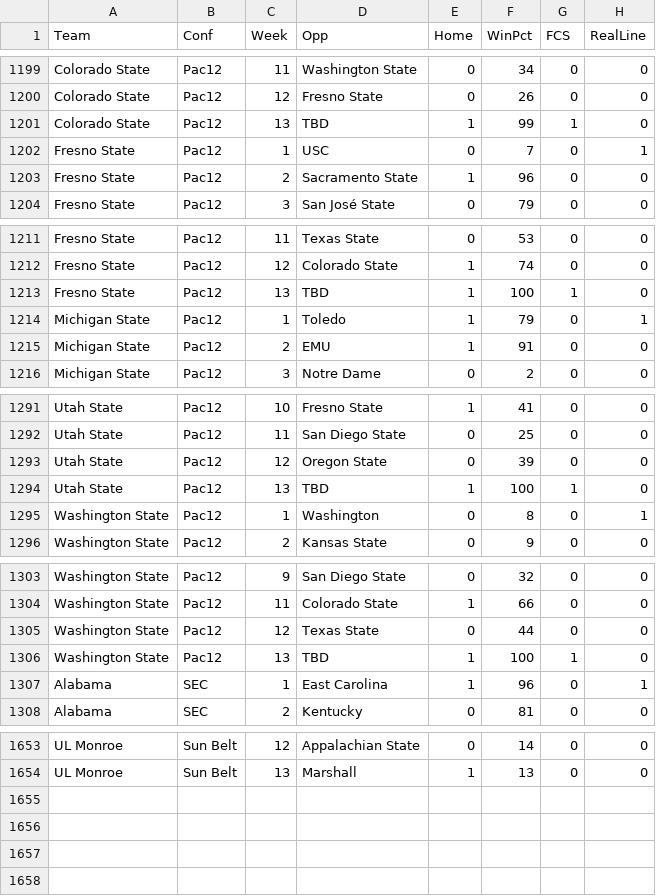
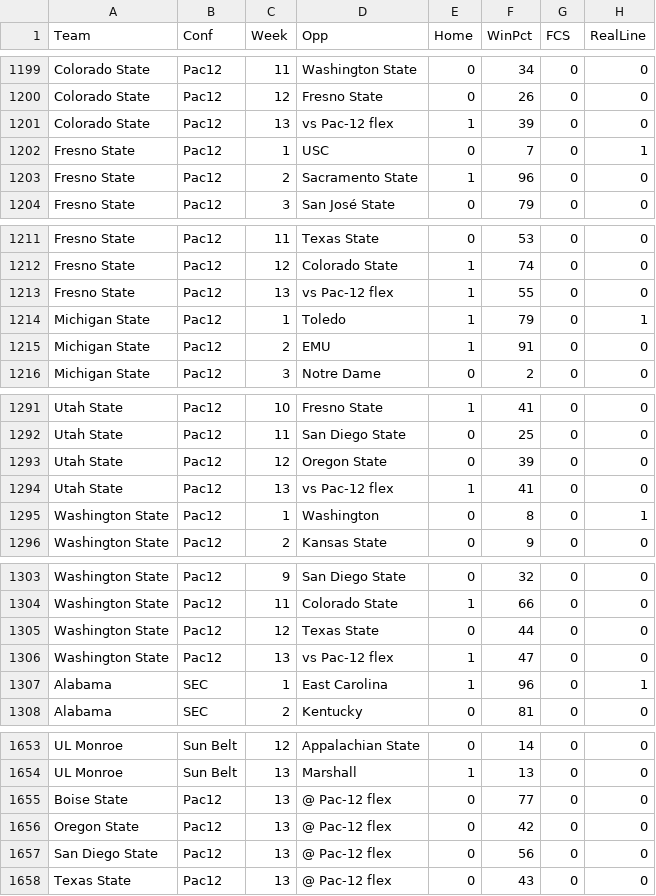
Before and after one commit to melombar/ncaafbwinspool, a CSV file: data/schedule/schedule_probs_2026.csv, drawn as a sheet; only a part is shown, gaps mark what is left out.

Commit message:
Pac-12 flex Week 13: real conf win% for 4 home teams, add W13 road game for 4 travelers

```diff
--- a/data/schedule/schedule_probs_2026.csv
+++ b/data/schedule/schedule_probs_2026.csv
@@ -1200,3 +1200,3 @@ Colorado State,Pac12,11,Washington State,0,34,0,0
 Colorado State,Pac12,12,Fresno State,0,26,0,0
-Colorado State,Pac12,13,TBD,1,99,1,0
+Colorado State,Pac12,13,vs Pac-12 flex,1,39,0,0
 Fresno State,Pac12,1,USC,0,7,0,1
@@ -1212,3 +1212,3 @@ Fresno State,Pac12,11,Texas State,0,53,0,0
 Fresno State,Pac12,12,Colorado State,1,74,0,0
-Fresno State,Pac12,13,TBD,1,100,1,0
+Fresno State,Pac12,13,vs Pac-12 flex,1,55,0,0
 Michigan State,Pac12,1,Toledo,1,79,0,1
@@ -1293,3 +1293,3 @@ Utah State,Pac12,11,San Diego State,0,25,0,0
 Utah State,Pac12,12,Oregon State,0,39,0,0
-Utah State,Pac12,13,TBD,1,100,1,0
+Utah State,Pac12,13,vs Pac-12 flex,1,41,0,0
 Washington State,Pac12,1,Washington,0,8,0,1
@@ -1305,3 +1305,3 @@ Washington State,Pac12,11,Colorado State,1,66,0,0
 Washington State,Pac12,12,Texas State,0,44,0,0
-Washington State,Pac12,13,TBD,1,100,1,0
+Washington State,Pac12,13,vs Pac-12 flex,1,47,0,0
 Alabama,SEC,1,East Carolina,1,96,0,1
@@ -1654 +1654,5 @@ UL Monroe,Sun Belt,12,Appalachian State,0,14,0,0
 UL Monroe,Sun Belt,13,Marshall,1,13,0,0
+Boise State,Pac12,13,@ Pac-12 flex,0,77,0,0
+Oregon State,Pac12,13,@ Pac-12 flex,0,42,0,0
+San Diego State,Pac12,13,@ Pac-12 flex,0,56,0,0
+Texas State,Pac12,13,@ Pac-12 flex,0,43,0,0
```
